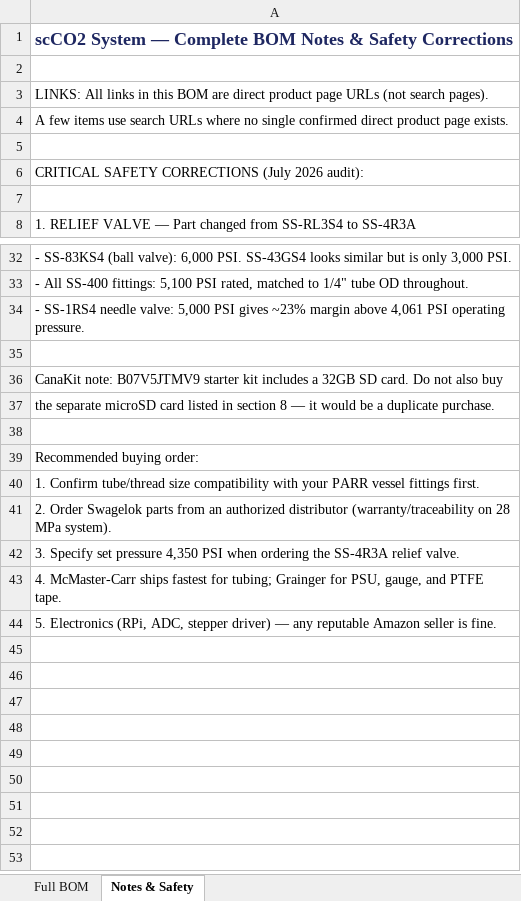
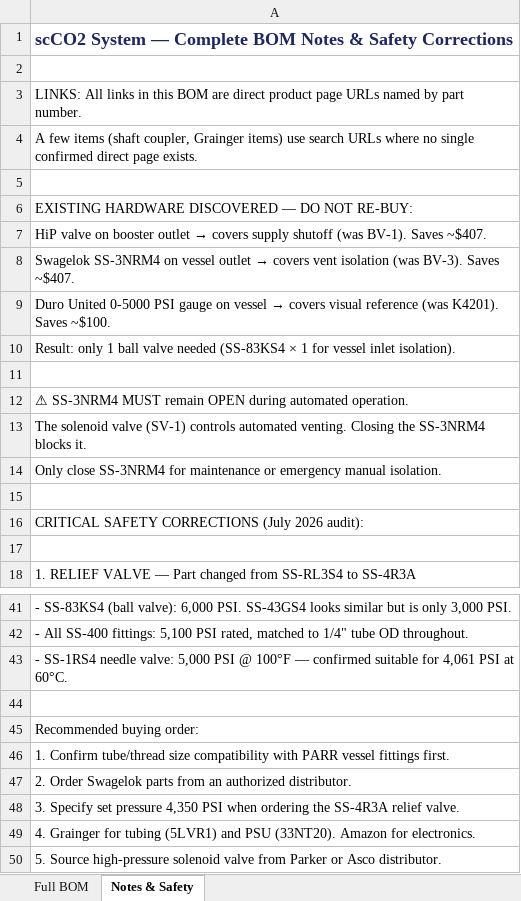
Before and after one commit to vijai27/pressure-regulation-system, an Excel workbook: scCO2_Full_Bill_of_Materials.xlsx, sheet Notes & Safety, drawn as a sheet; only a part is shown, gaps mark what is left out; values as stored, in another font and other column widths than the file's, no borders; removed rows and columns are numbered as before the commit, all else as after; the diff covers the shown part only; the diff names each change by its address in the sheet, - before the commit and + after, or states it on an @@ line.

```diff
--- a/scCO2_Full_Bill_of_Materials.xlsx (sheet Notes & Safety)
+++ b/scCO2_Full_Bill_of_Materials.xlsx (sheet Notes & Safety)
-A3: …page URLs (not search pages).
+A3: …page URLs named by part number.
-A4: …few items use search URLs where no single confirmed direct product page exists.
+A4: …few items (shaft coupler, Grainger items) use search URLs where no single confirmed direct page exists.
+row 5: (empty)
+row 6: EXISTING HARDWARE DISCOVERED — DO NOT RE-BUY:
+row 7: HiP valve on booster outlet → covers supply shutoff (was BV-1). Saves ~$407.
+row 8: Swagelok SS-3NRM4 on vessel outlet → covers vent isolation (was BV-3). Saves ~$407.
+row 9: Duro United 0-5000 PSI gauge on vessel → covers visual reference (was K4201). Saves ~$100.
+row 10: Result: only 1 ball valve needed (SS-83KS4 × 1 for vessel inlet isolation).
+row 11: (empty)
+row 12: ⚠ SS-3NRM4 MUST remain OPEN during automated operation.
+row 13: The solenoid valve (SV-1) controls automated venting. Closing the SS-3NRM4 blocks it.
+row 14: Only close SS-3NRM4 for maintenance or emergency manual isolation.
-A43: …5,000 PSI gives ~23% margin above 4,061 PSI operating pressure.
+A43: …5,000 PSI @ 100°F — confirmed suitable for 4,061 PSI at 60°C.
-row 35: (empty)
-row 36: CanaKit note: B07V5JTMV9 starter kit includes a 32GB SD card. Do not also buy
-row 37: the separate microSD card listed in section 8 — it would be a duplicate purchase.
-A46: …compatibility with your PARR vessel…
+A46: …compatibility with PARR vessel…
-A47: …an authorized distributor (warranty/traceability on 28 MPa system).
+A47: …an authorized distributor.
-A49: 4. McMaster-Carr ships fastest for tubing; Grainger for PSU, gauge, and PTFE tape.
+A49: 4. Grainger for tubing (5LVR1) and PSU (33NT20). Amazon for electronics.
-A50: 5. Electronics (RPi, ADC, stepper driver) — any reputable Amazon seller is fine.
+A50: 5. Source high-pressure solenoid valve from Parker or Asco distributor.
```
Also changed, not shown: 1 removed row and 9 edited cells elsewhere in this sheet, sheet Full BOM, 1 other file.
